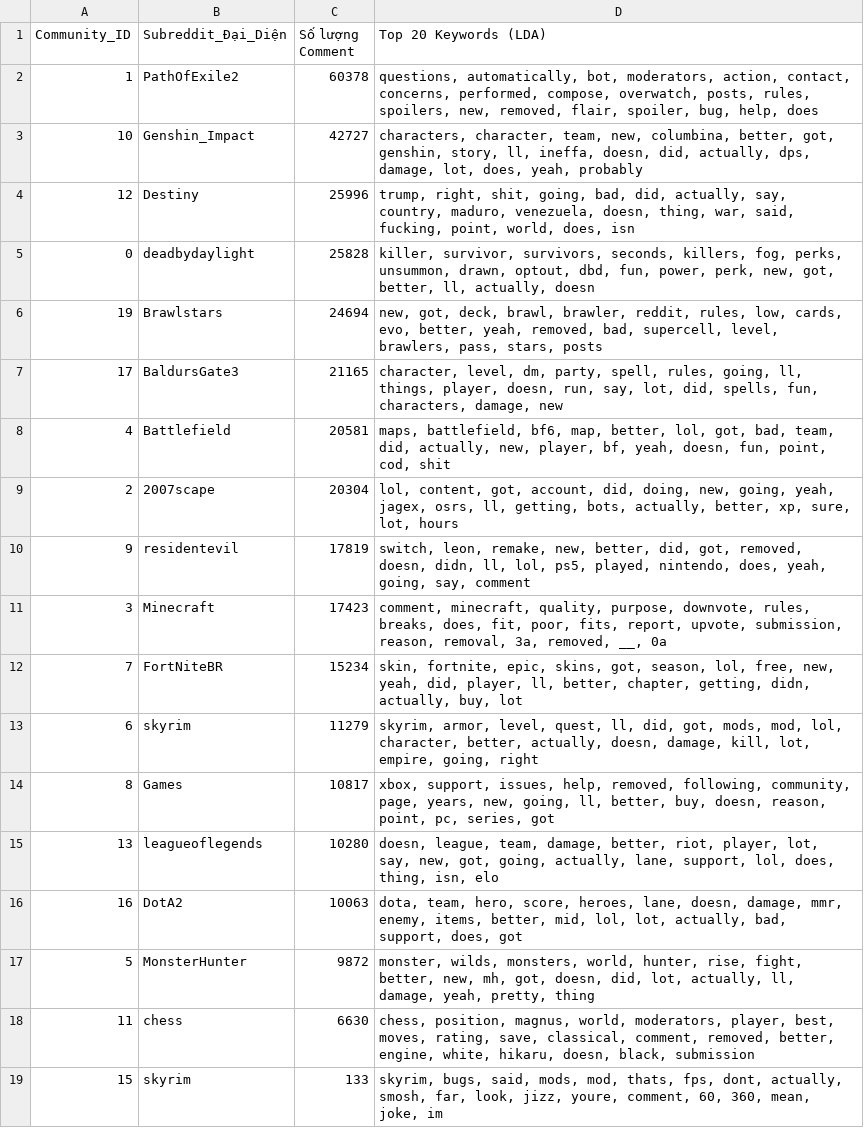
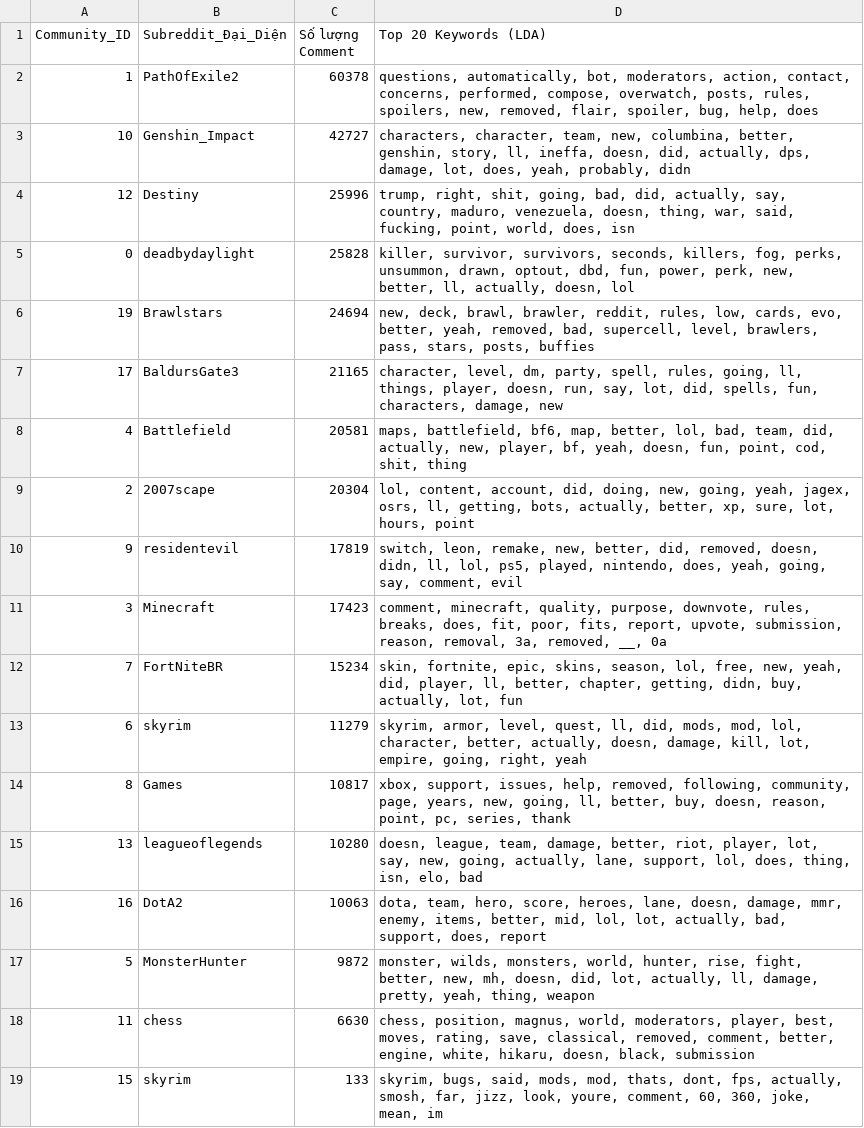
Before and after one commit to HaiTriu301/project_A4_social_network, a CSV file: outputs/LDA/community_topics_louvain.csv, drawn as a sheet.

```diff
--- a/outputs/LDA/community_topics_louvain.csv
+++ b/outputs/LDA/community_topics_louvain.csv
@@ -2,18 +2,18 @@ Community_ID,Subreddit_Đại_Diện,Số lượng Comment,Top 20 Keywords (LDA)
 1,PathOfExile2,60378,"questions, automatically, bot, moderators, action, contact, concerns, performed, compose, overwatch, posts, rules, spoilers, new, removed, flair, spoiler, bug, help, does"
-10,Genshin_Impact,42727,"characters, character, team, new, columbina, better, got, genshin, story, ll, ineffa, doesn, did, actually, dps, damage, lot, does, yeah, probably"
+10,Genshin_Impact,42727,"characters, character, team, new, columbina, better, genshin, story, ll, ineffa, doesn, did, actually, dps, damage, lot, does, yeah, probably, didn"
 12,Destiny,25996,"trump, right, shit, going, bad, did, actually, say, country, maduro, venezuela, doesn, thing, war, said, fucking, point, world, does, isn"
-0,deadbydaylight,25828,"killer, survivor, survivors, seconds, killers, fog, perks, unsummon, drawn, optout, dbd, fun, power, perk, new, got, better, ll, actually, doesn"
-19,Brawlstars,24694,"new, got, deck, brawl, brawler, reddit, rules, low, cards, evo, better, yeah, removed, bad, supercell, level, brawlers, pass, stars, posts"
+0,deadbydaylight,25828,"killer, survivor, survivors, seconds, killers, fog, perks, unsummon, drawn, optout, dbd, fun, power, perk, new, better, ll, actually, doesn, lol"
+19,Brawlstars,24694,"new, deck, brawl, brawler, reddit, rules, low, cards, evo, better, yeah, removed, bad, supercell, level, brawlers, pass, stars, posts, buffies"
 17,BaldursGate3,21165,"character, level, dm, party, spell, rules, going, ll, things, player, doesn, run, say, lot, did, spells, fun, characters, damage, new"
-4,Battlefield,20581,"maps, battlefield, bf6, map, better, lol, got, bad, team, did, actually, new, player, bf, yeah, doesn, fun, point, cod, shit"
-2,2007scape,20304,"lol, content, got, account, did, doing, new, going, yeah, jagex, osrs, ll, getting, bots, actually, better, xp, sure, lot, hours"
-9,residentevil,17819,"switch, leon, remake, new, better, did, got, removed, doesn, didn, ll, lol, ps5, played, nintendo, does, yeah, going, say, comment"
+4,Battlefield,20581,"maps, battlefield, bf6, map, better, lol, bad, team, did, actually, new, player, bf, yeah, doesn, fun, point, cod, shit, thing"
+2,2007scape,20304,"lol, content, account, did, doing, new, going, yeah, jagex, osrs, ll, getting, bots, actually, better, xp, sure, lot, hours, point"
+9,residentevil,17819,"switch, leon, remake, new, better, did, removed, doesn, didn, ll, lol, ps5, played, nintendo, does, yeah, going, say, comment, evil"
 3,Minecraft,17423,"comment, minecraft, quality, purpose, downvote, rules, breaks, does, fit, poor, fits, report, upvote, submission, reason, removal, 3a, removed, __, 0a"
-7,FortNiteBR,15234,"skin, fortnite, epic, skins, got, season, lol, free, new, yeah, did, player, ll, better, chapter, getting, didn, actually, buy, lot"
-6,skyrim,11279,"skyrim, armor, level, quest, ll, did, got, mods, mod, lol, character, better, actually, doesn, damage, kill, lot, empire, going, right"
-8,Games,10817,"xbox, support, issues, help, removed, following, community, page, years, new, going, ll, better, buy, doesn, reason, point, pc, series, got"
-13,leagueoflegends,10280,"doesn, league, team, damage, better, riot, player, lot, say, new, got, going, actually, lane, support, lol, does, thing, isn, elo"
-16,DotA2,10063,"dota, team, hero, score, heroes, lane, doesn, damage, mmr, enemy, items, better, mid, lol, lot, actually, bad, support, does, got"
-5,MonsterHunter,9872,"monster, wilds, monsters, world, hunter, rise, fight, better, new, mh, got, doesn, did, lot, actually, ll, damage, yeah, pretty, thing"
-11,chess,6630,"chess, position, magnus, world, moderators, player, best, moves, rating, save, classical, comment, removed, better, engine, white, hikaru, doesn, black, submission"
-15,skyrim,133,"skyrim, bugs, said, mods, mod, thats, fps, dont, actually, smosh, far, look, jizz, youre, comment, 60, 360, mean, joke, im"
+7,FortNiteBR,15234,"skin, fortnite, epic, skins, season, lol, free, new, yeah, did, player, ll, better, chapter, getting, didn, buy, actually, lot, fun"
+6,skyrim,11279,"skyrim, armor, level, quest, ll, did, mods, mod, lol, character, better, actually, doesn, damage, kill, lot, empire, going, right, yeah"
+8,Games,10817,"xbox, support, issues, help, removed, following, community, page, years, new, going, ll, better, buy, doesn, reason, point, pc, series, thank"
+13,leagueoflegends,10280,"doesn, league, team, damage, better, riot, player, lot, say, new, going, actually, lane, support, lol, does, thing, isn, elo, bad"
+16,DotA2,10063,"dota, team, hero, score, heroes, lane, doesn, damage, mmr, enemy, items, better, mid, lol, lot, actually, bad, support, does, report"
+5,MonsterHunter,9872,"monster, wilds, monsters, world, hunter, rise, fight, better, new, mh, doesn, did, lot, actually, ll, damage, pretty, yeah, thing, weapon"
+11,chess,6630,"chess, position, magnus, world, moderators, player, best, moves, rating, save, classical, removed, comment, better, engine, white, hikaru, doesn, black, submission"
+15,skyrim,133,"skyrim, bugs, said, mods, mod, thats, dont, fps, actually, smosh, far, jizz, look, youre, comment, 60, 360, joke, mean, im"
```
Also changed, not shown: notebooks/compare_topic/outputs/topic_matching_report.csv, outputs/LDA/community_topics_leiden.csv, 10 other files.
